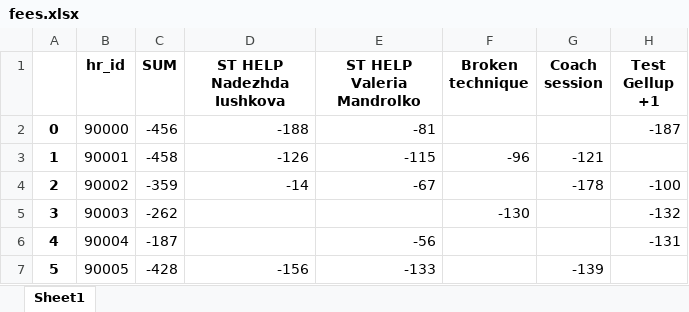
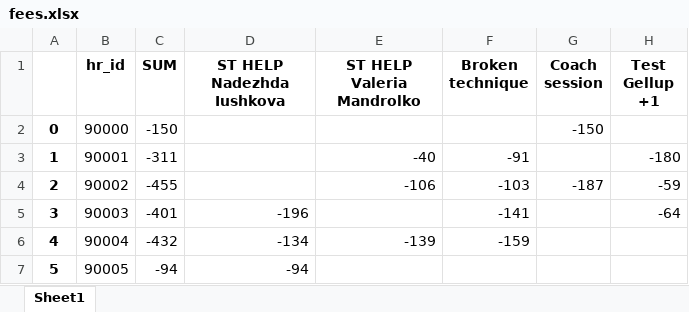
Before and after one commit to A-Zorg/msw_api, an Excel workbook: base/data_set/fees.xlsx, sheet Sheet1, drawn as a sheet; only a part is shown; values as stored, in another font and other column widths than the file's, no borders; the diff covers the shown part only; the diff names each change by its address in the sheet, - before the commit and + after, or states it on an @@ line.

```diff
--- a/base/data_set/fees.xlsx (sheet Sheet1)
+++ b/base/data_set/fees.xlsx (sheet Sheet1)
-C2 (SUM): -456
+C2 (SUM): -150
-D2 (ST HELP Nadezhda Iushkova): -188
+D2 (ST HELP Nadezhda Iushkova): (empty)
-E2 (ST HELP Valeria Mandrolko): -81
+E2 (ST HELP Valeria Mandrolko): (empty)
-G2 (Coach session): (empty)
+G2 (Coach session): -150
-H2 (Test Gellup +1): -187
+H2 (Test Gellup +1): (empty)
-C3 (SUM): -458
+C3 (SUM): -311
-D3 (ST HELP Nadezhda Iushkova): -126
+D3 (ST HELP Nadezhda Iushkova): (empty)
-E3 (ST HELP Valeria Mandrolko): -115
+E3 (ST HELP Valeria Mandrolko): -40
-F3 (Broken technique): -96
+F3 (Broken technique): -91
-G3 (Coach session): -121
+G3 (Coach session): (empty)
-H3 (Test Gellup +1): (empty)
+H3 (Test Gellup +1): -180
-C4 (SUM): -359
+C4 (SUM): -455
-D4 (ST HELP Nadezhda Iushkova): -14
+D4 (ST HELP Nadezhda Iushkova): (empty)
-E4 (ST HELP Valeria Mandrolko): -67
+E4 (ST HELP Valeria Mandrolko): -106
-F4 (Broken technique): (empty)
+F4 (Broken technique): -103
-G4 (Coach session): -178
+G4 (Coach session): -187
-H4 (Test Gellup +1): -100
+H4 (Test Gellup +1): -59
-C5 (SUM): -262
+C5 (SUM): -401
-D5 (ST HELP Nadezhda Iushkova): (empty)
+D5 (ST HELP Nadezhda Iushkova): -196
-F5 (Broken technique): -130
+F5 (Broken technique): -141
-H5 (Test Gellup +1): -132
+H5 (Test Gellup +1): -64
-C6 (SUM): -187
+C6 (SUM): -432
-D6 (ST HELP Nadezhda Iushkova): (empty)
+D6 (ST HELP Nadezhda Iushkova): -134
-E6 (ST HELP Valeria Mandrolko): -56
+E6 (ST HELP Valeria Mandrolko): -139
-F6 (Broken technique): (empty)
+F6 (Broken technique): -159
-H6 (Test Gellup +1): -131
+H6 (Test Gellup +1): (empty)
-C7 (SUM): -428
+C7 (SUM): -94
-D7 (ST HELP Nadezhda Iushkova): -156
+D7 (ST HELP Nadezhda Iushkova): -94
-E7 (ST HELP Valeria Mandrolko): -133
+E7 (ST HELP Valeria Mandrolko): (empty)
-G7 (Coach session): -139
+G7 (Coach session): (empty)
```
Also changed, not shown: 20 edited cells elsewhere in this sheet, 20 other files.
